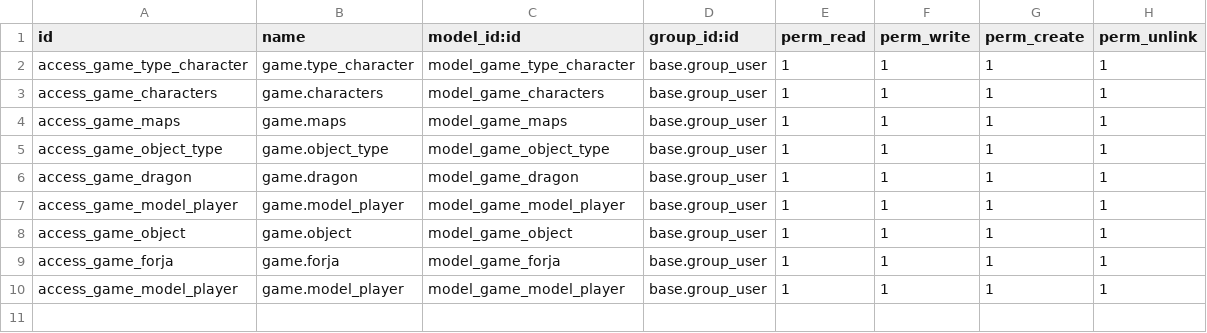
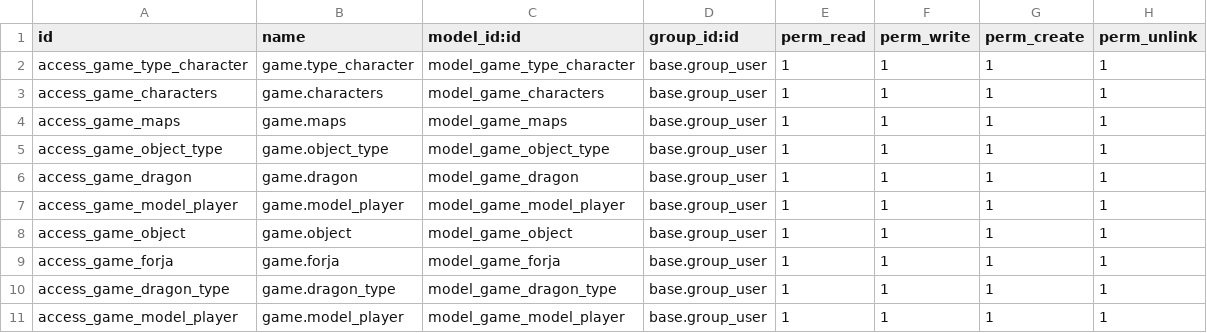
Before and after one commit to xxjcaxx/sge2425, a CSV file: game/security/ir.model.access.csv, drawn as a sheet.

Commit message:
Views arreglado, creado: dragon_type

```diff
--- a/game/security/ir.model.access.csv
+++ b/game/security/ir.model.access.csv
@@ -9,2 +9,3 @@ access_game_object,game.object,model_game_object,base.group_user,1,1,1,1
 access_game_forja,game.forja,model_game_forja,base.group_user,1,1,1,1
+access_game_dragon_type,game.dragon_type,model_game_dragon_type,base.group_user,1,1,1,1
 access_game_model_player,game.model_player,model_game_model_player,base.group_user,1,1,1,1
```
Also changed, not shown: 6 other files.
